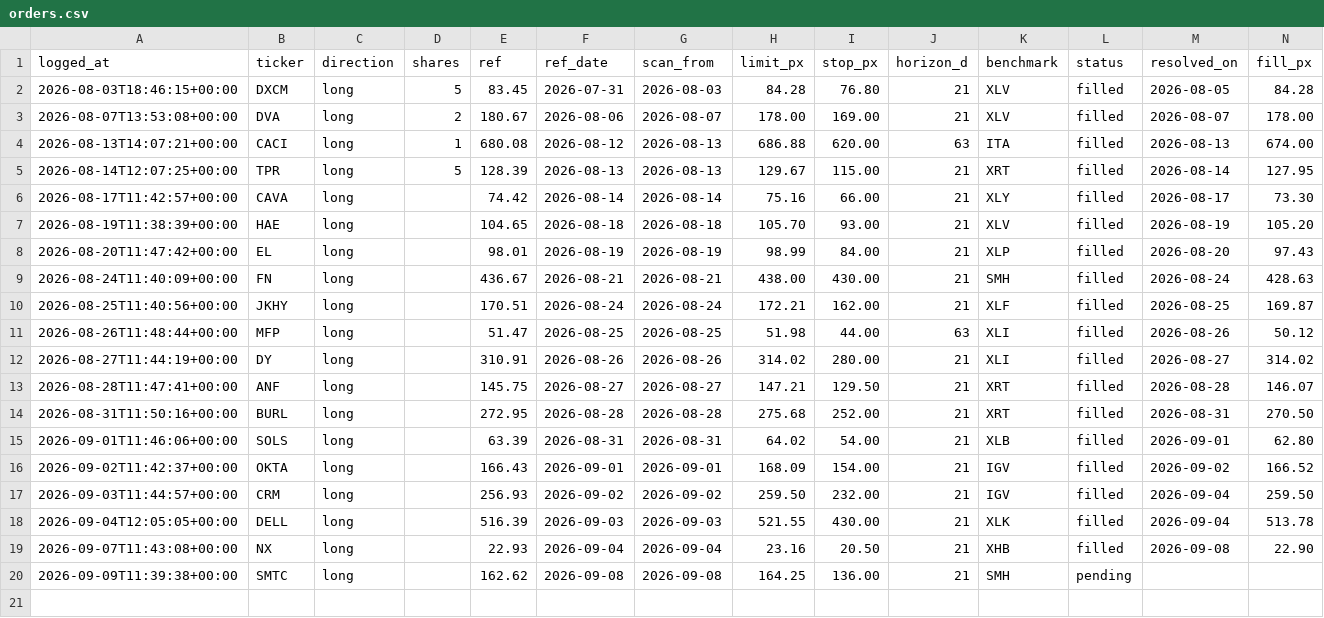
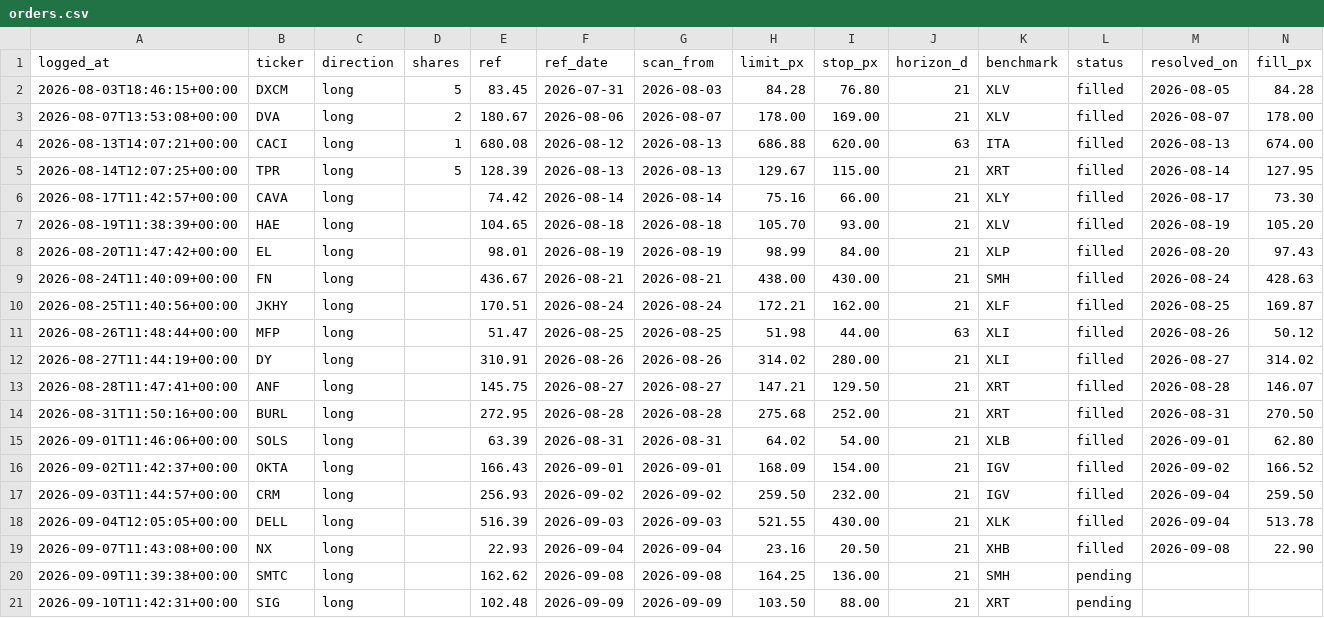
Before and after one commit to guillearria/swing-lab, a CSV file: research/orders.csv, drawn as a sheet; only a part is shown; rows hold the shown columns only; the diff names each change by its address in the sheet, - before the commit and + after, or states it on an @@ line.

```diff
--- a/research/orders.csv
+++ b/research/orders.csv
+row 21: 2026-09-10T11:42:31+00:00 | SIG | long |  | 102.48 | 2026-09-09 | 2026-09-09 | 103.50 | 88.00 | 21 | XRT | pending
```
Also changed, not shown: research/bets_catalogue.csv, 2 other files.
